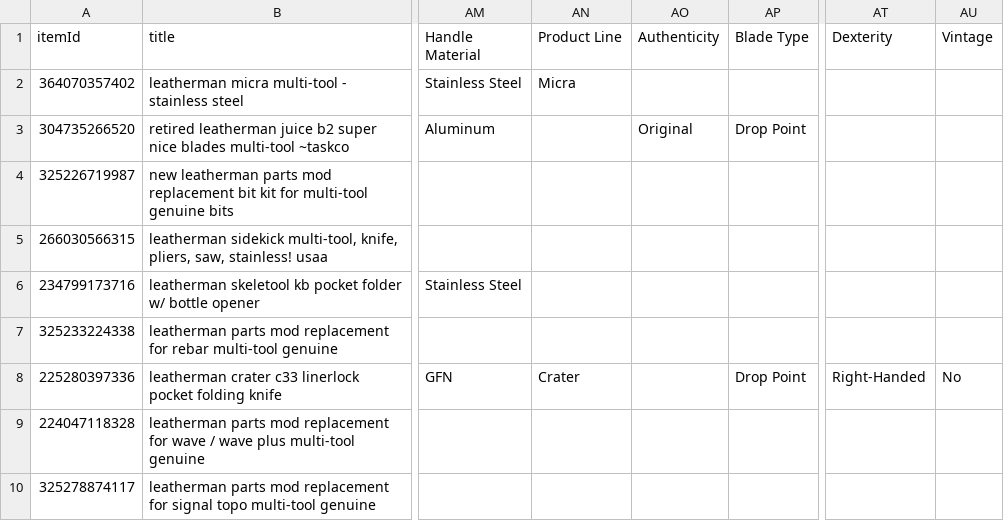
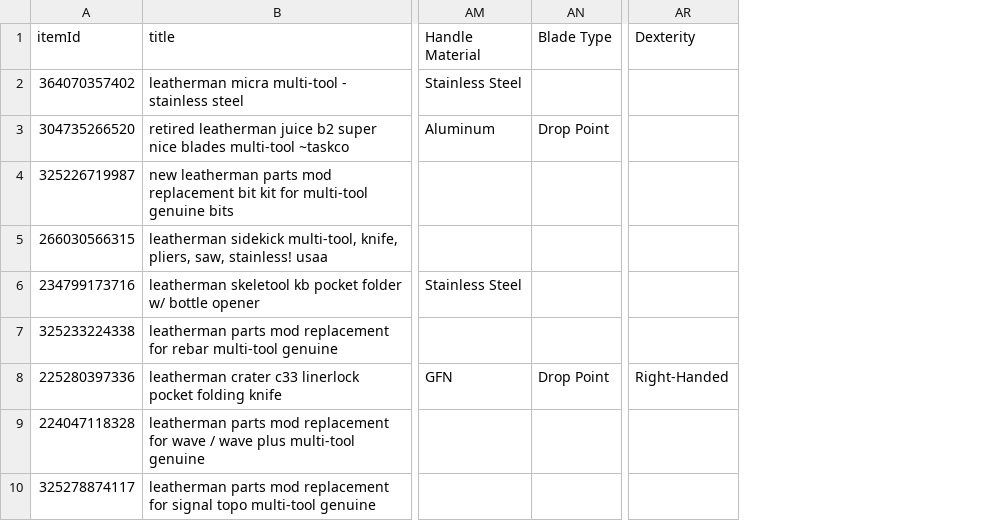
Before and after one commit to ddey117/Neural_Network_Predicting_Reseller_Success_Ebay, a CSV file: listed_data/total_list_leath.csv, drawn as a sheet; only a part is shown, gaps mark what is left out; the diff names each change by its address in the sheet, - before the commit and + after, or states it on an @@ line.

Commit message:
data cleaning

```diff
--- a/listed_data/total_list_leath.csv
+++ b/listed_data/total_list_leath.csv
-column AN (Product Line), rows 2-8: Micra |  |  |  |  |  | Crater
-column AO (Authenticity), row 3: Original
-column AU (Vintage), row 8: No
```
Also changed, not shown: teraform_data/tera_leatherman_prepared.csv, teraform_data/tera_sog_prepared.csv, 12 other files.
